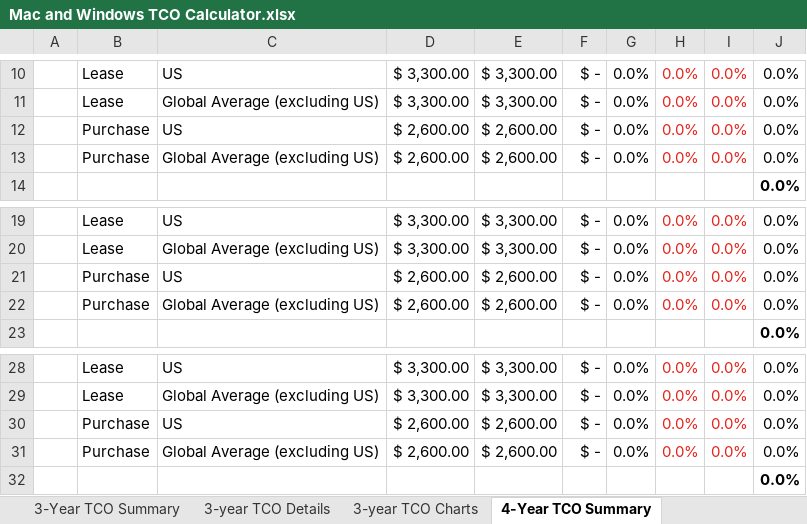
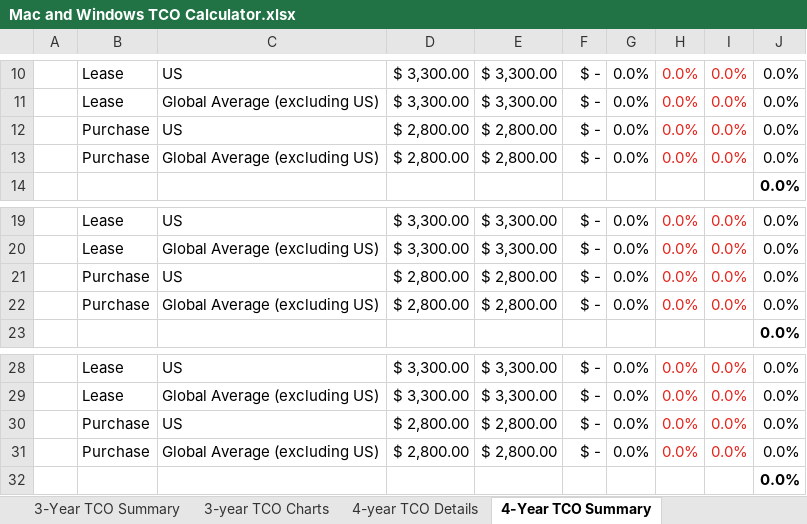
Before and after one commit to cisco-open/device-tco-calculator, an Excel workbook: Mac and Windows TCO Calculator.xlsx, sheet 4-Year TCO Summary, drawn as a sheet; only a part is shown, gaps mark what is left out; values as stored, in another font and other column widths than the file's, no borders; conditional formats not drawn; the diff names each change by its address in the sheet, - before the commit and + after, or states it on an @@ line.

```diff
--- a/Mac and Windows TCO Calculator.xlsx (sheet 4-Year TCO Summary)
+++ b/Mac and Windows TCO Calculator.xlsx (sheet 4-Year TCO Summary)
-D12:D13: $ 2,600.00
+D12:D13: $ 2,800.00
-E12:E13: $ 2,600.00
+E12:E13: $ 2,800.00
-D21:D22: $ 2,600.00
+D21:D22: $ 2,800.00
-E21:E22: $ 2,600.00
+E21:E22: $ 2,800.00
-D30:D31: $ 2,600.00
+D30:D31: $ 2,800.00
-E30:E31: $ 2,600.00
+E30:E31: $ 2,800.00
```
Also changed, not shown: sheet 4-year TCO Details, sheet US Hardware Costs, sheet Global Avg HW (Excluding US), sheet Instructions, sheet 4-year TCO Charts, sheet 3-year TCO Charts, other sheet tabs, 1 other file.
